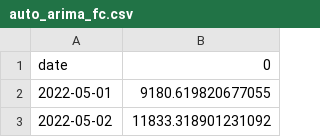
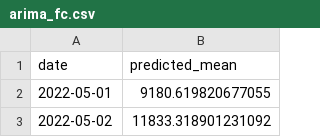
Before and after one commit to matheus-vizzotto/projecao_demanda_eletrica, a CSV file: models/validation/arima_fc.csv (was models/validation/auto_arima_fc.csv), drawn as a sheet; only a part is shown.

Commit message:
arima module

```diff
--- a/models/validation/auto_arima_fc.csv
+++ b/models/validation/arima_fc.csv
@@ -1,2 +1,2 @@
-date,0
+date,predicted_mean
 2022-05-01,9180.619820677055
```
Also changed, not shown: 3 other files.
